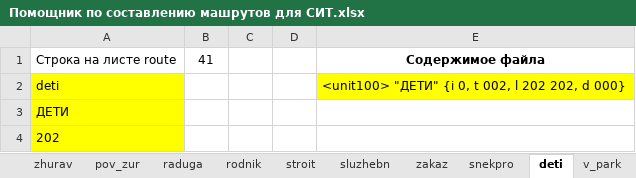
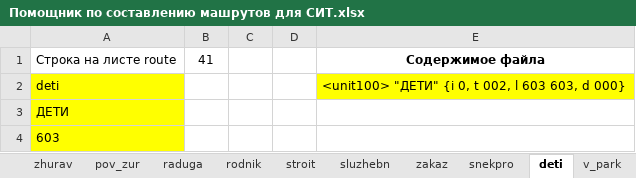
Before and after one commit to Autopark18/___MyDocuments___, an Excel workbook: gBuse/!_Маршруты_!/Жодино (глобальная переделка)/Помощник по составлению машрутов для СИТ.xlsx, sheet deti, drawn as a sheet; values as stored, in another font and other column widths than the file's, no borders; the diff names each change by its address in the sheet, - before the commit and + after, or states it on an @@ line.

```diff
--- a/gBuse/!_Маршруты_!/Жодино (глобальная переделка)/Помощник по составлению машрутов для СИТ.xlsx (sheet deti)
+++ b/gBuse/!_Маршруты_!/Жодино (глобальная переделка)/Помощник по составлению машрутов для СИТ.xlsx (sheet deti)
-E2: …002, l 202 202, d 000}
+E2: …002, l 603 603, d 000}
-A4: 202
+A4: 603
```
Also changed, not shown: sheet Остановки, sheet route, sheet ljutka, sheet v_park, sheet sutoki, sheet jalov, 15 more sheets, other sheet tabs, 23 other files.
